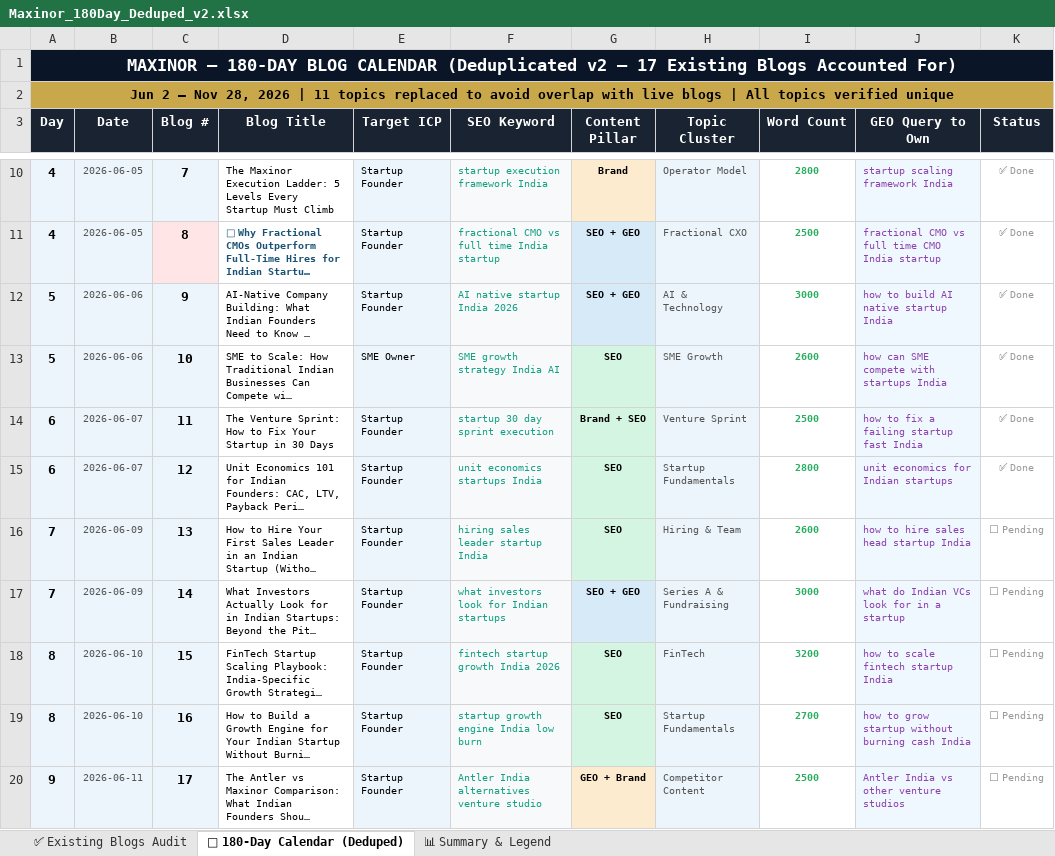
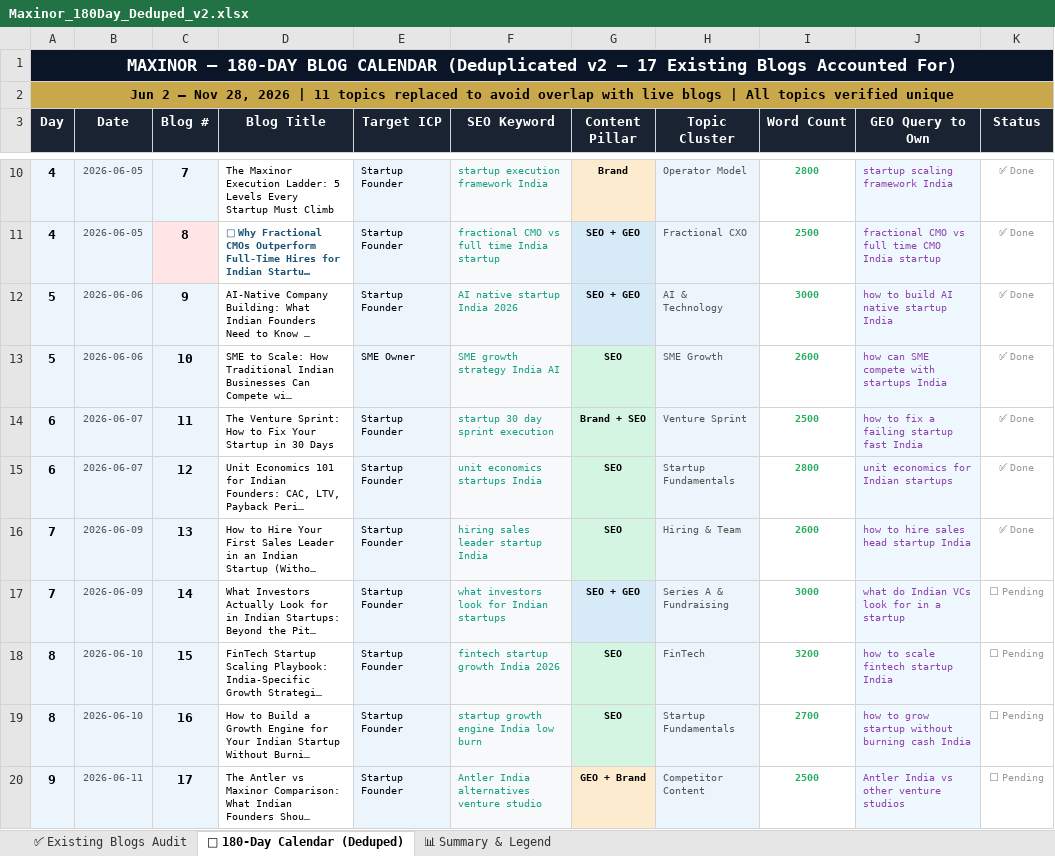
Before and after one commit to maxinorlabs/mlabs-AI, an Excel workbook: Maxinor_180Day_Deduped_v2.xlsx, sheet 📅 180-Day Calendar (Deduped), drawn as a sheet; only a part is shown, gaps mark what is left out; long unchanged cells end in …; values as stored, in another font and other column widths than the file's, no borders; the diff names each change by its address in the sheet, - before the commit and + after, or states it on an @@ line.

```diff
--- a/Maxinor_180Day_Deduped_v2.xlsx (sheet 📅 180-Day Calendar (Deduped))
+++ b/Maxinor_180Day_Deduped_v2.xlsx (sheet 📅 180-Day Calendar (Deduped))
-K16 (Status): ⬜ Pending
+K16 (Status): ✅ Done
```
Also changed, not shown: 2 other files.
